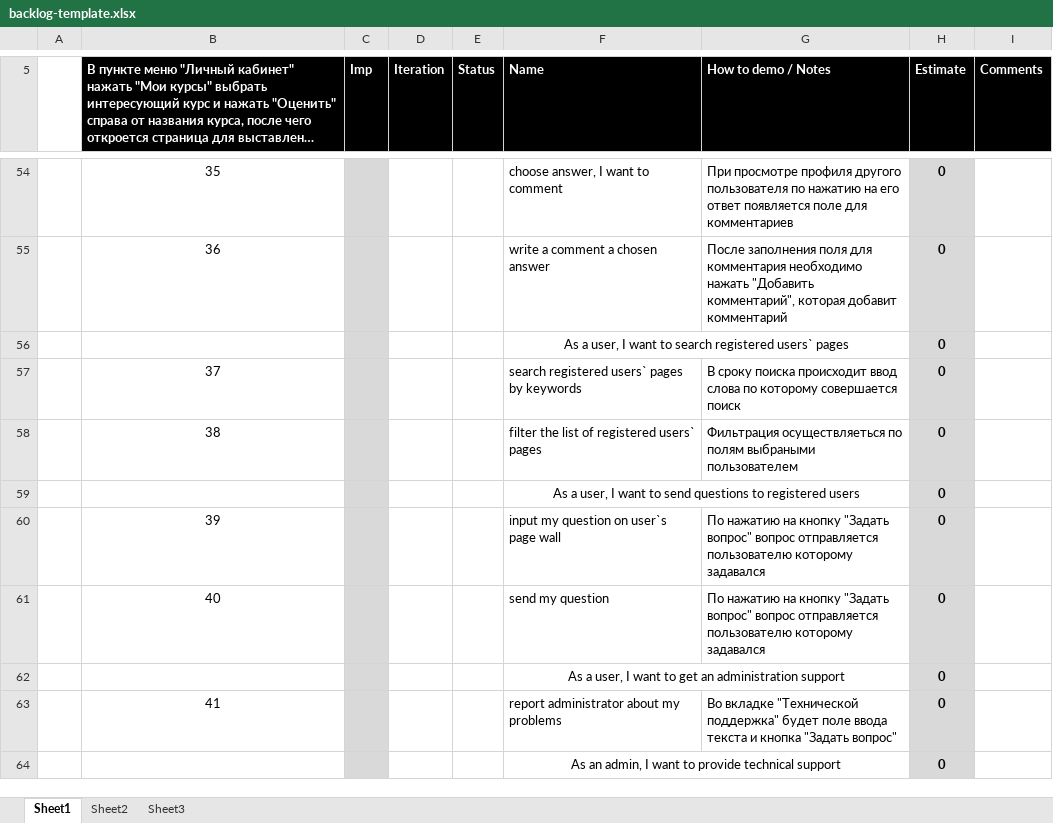
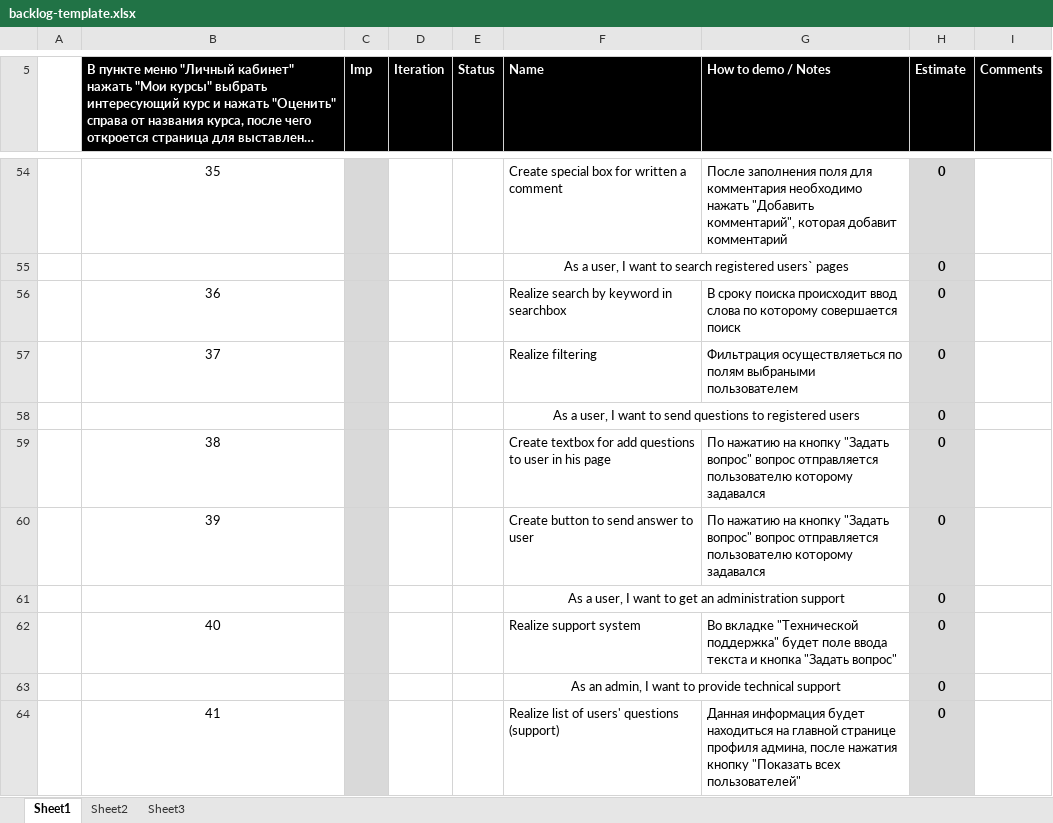
Before and after one commit to TeamKokhanov/Ask_service, an Excel workbook: Doc/backlog-template.xlsx, sheet Sheet1, drawn as a sheet; only a part is shown, gaps mark what is left out; long unchanged cells end in …; values as stored, in another font and other column widths than the file's, no borders; charts and pictures not drawn; removed rows and columns are numbered as before the commit, all else as after; the diff covers the shown part only; the diff names each change by its address in the sheet, - before the commit and + after, or states it on an @@ line.

```diff
--- a/Doc/backlog-template.xlsx (sheet Sheet1)
+++ b/Doc/backlog-template.xlsx (sheet Sheet1)
-F54 (Name): choose answer, I want to comment
+F54 (Name): Create special box for written a comment
-G54 (How to demo / Notes): При просмотре профиля другого пользователя по нажатию на его ответ появляется поле для комментариев
+G54 (How to demo / Notes): После заполнения поля для комментария необходимо нажать "Добавить комментарий", которая добавит комментарий
-row 55:  | 36 |  |  |  | write a comment a chosen answer | После заполнения поля для комментария необходимо нажать "Добавить комментарий", которая добавит комментарий | 0
+row 56:  | 36 |  |  |  | Realize search by keyword in searchbox | В сроку поиска происходит ввод слова по которому совершается поиск | 0
-F57 (Name): search registered users` pages by keywords
+F57 (Name): Realize filtering
-G57 (How to demo / Notes): В сроку поиска происходит ввод слова по которому совершается поиск
+G57 (How to demo / Notes): Фильтрация осуществляеться по полям выбраными пользователем
-row 58:  | 38 |  |  |  | filter the list of registered users` pages | Фильтрация осуществляеться по полям выбраными пользователем | 0
+row 59:  | 38 |  |  |  | Create textbox for add questions to user in his page | По нажатию на кнопку "Задать вопрос" вопрос отправляется пользователю которому задавался | 0
-F60 (Name): input my question on user`s page wall
+F60 (Name): Create button to send answer to user
-row 61:  | 40 |  |  |  | send my question | По нажатию на кнопку "Задать вопрос" вопрос отправляется пользователю которому задавался | 0
-B62: 41
+B62: 40
-F62 (Name): report administrator about my problems
+F62 (Name): Realize support system
+row 64:  | 41 |  |  |  | Realize list of users' questions (support) | Данная информация будет находиться на главной странице профиля админа, после нажатия кнопку "Показать всех пользователей" | 0
```
Also changed, not shown: 4 added rows, 5 removed rows and 31 edited cells elsewhere in this sheet, Doc/User stories.xlsx.
